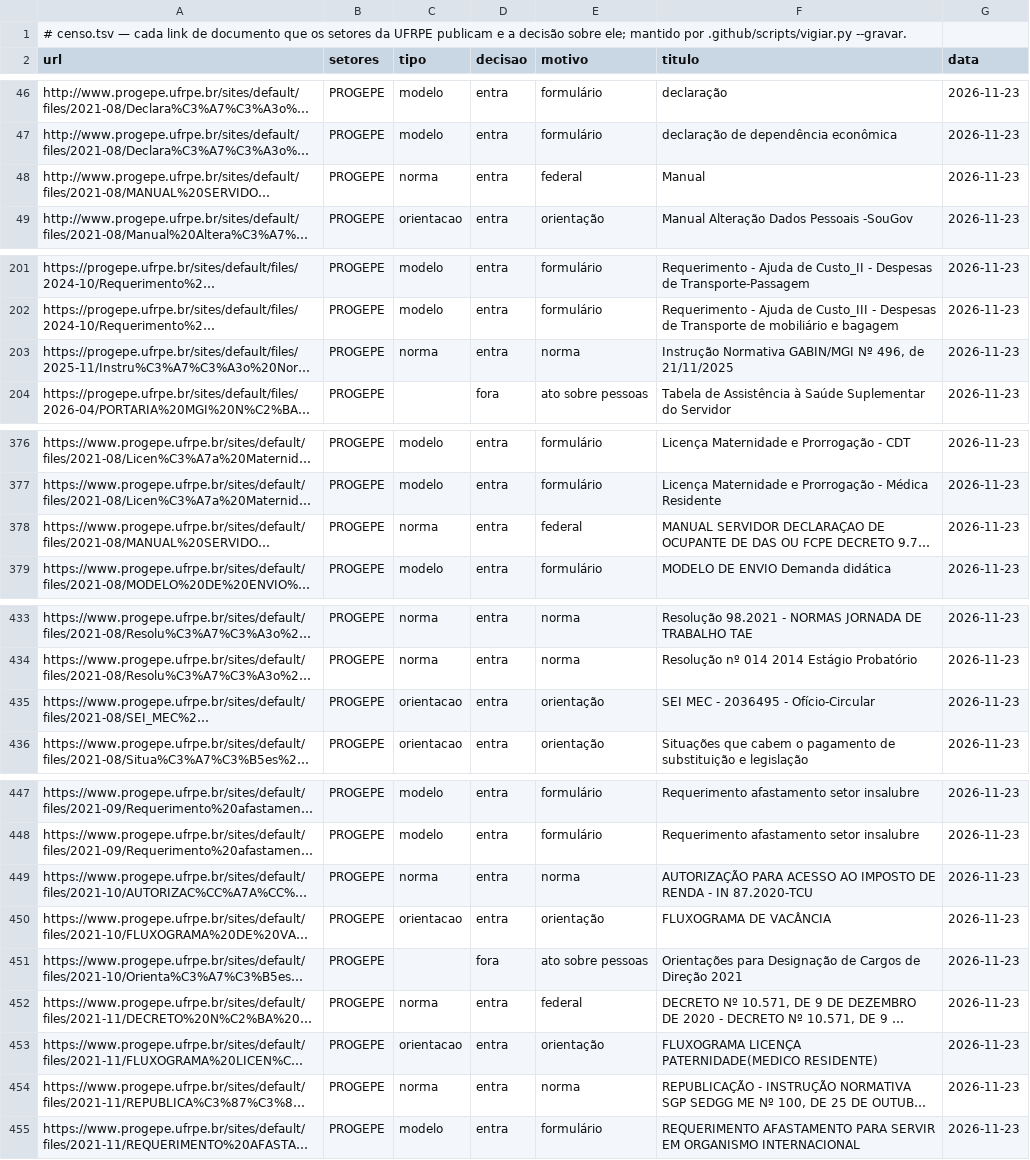
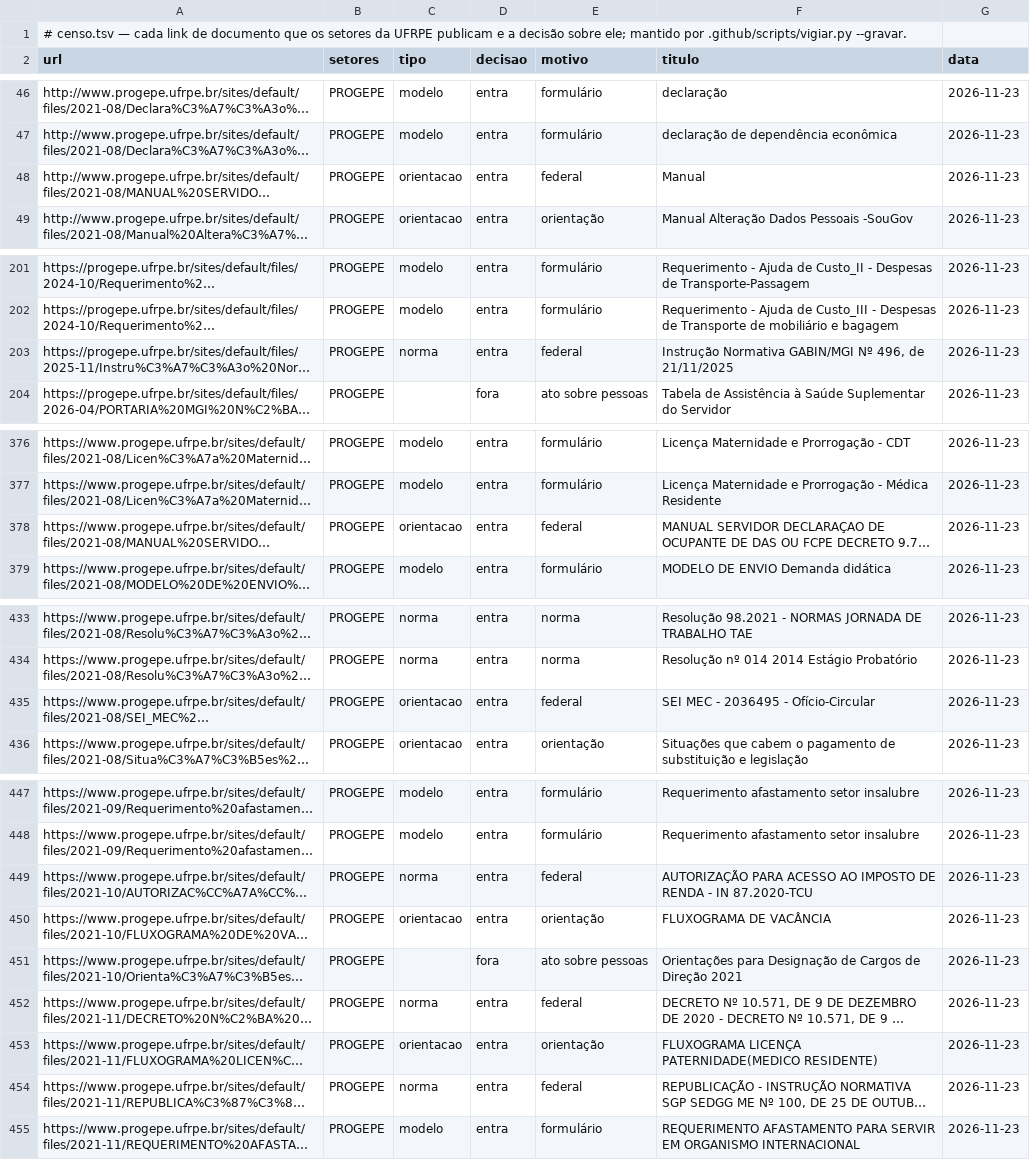
Before and after one commit to lsfcin/docs-ufrpe, a TSV file: censo.tsv, drawn as a sheet; only a part is shown, gaps mark what is left out; long unchanged cells end in …; the diff covers the shown part only; the diff names each change by its address in the sheet, - before the commit and + after, or states it on an @@ line.

```diff
--- a/censo.tsv
+++ b/censo.tsv
-C48 (tipo): norma
+C48 (tipo): orientacao
-E203 (motivo): norma
+E203 (motivo): federal
-C378 (tipo): norma
+C378 (tipo): orientacao
-E435 (motivo): orientação
+E435 (motivo): federal
-E449 (motivo): norma
+E449 (motivo): federal
-E454 (motivo): norma
+E454 (motivo): federal
```
Also changed, not shown: 5 edited cells elsewhere in this file, 29 other files.
